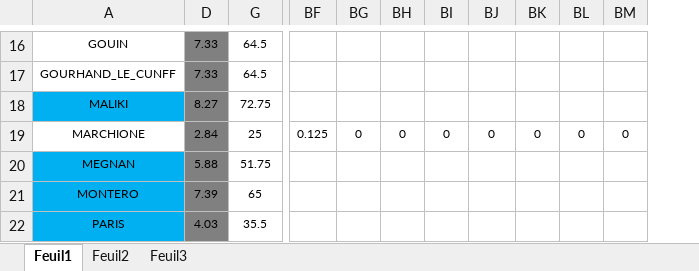
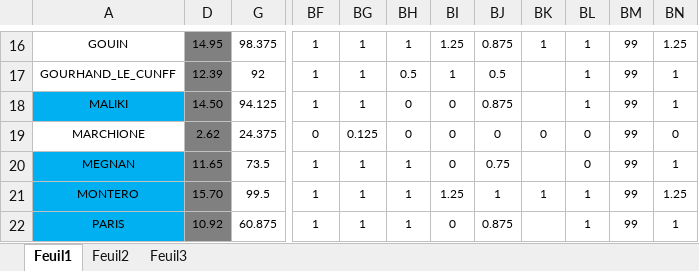
Before and after one commit to chriscerque/JavaBaseKL16_1, an Excel workbook: BaremeJavaBaseTest1_KL16.xlsx, sheet Feuil1, drawn as a sheet; only a part is shown, gaps mark what is left out; values as stored, in another font and other column widths than the file's, no borders; conditional formats not drawn; removed rows and columns are numbered as before the commit, all else as after; the diff covers the shown part only; the diff names each change by its address in the sheet, - before the commit and + after, or states it on an @@ line.

```diff
--- a/BaremeJavaBaseTest1_KL16.xlsx (sheet Feuil1)
+++ b/BaremeJavaBaseTest1_KL16.xlsx (sheet Feuil1)
-column D, rows 16-22: 7.33 | 7.33 | 8.27 | 2.84 | 5.88 | 7.39 | 4.03
+column D, rows 16-22: 14.95 | 12.39 | 14.50 | 2.62 | 11.65 | 15.70 | 10.92
-column BG, row 19: 0
+column BG, rows 16-22: 1 | 1 | 1 | 0.125 | 1 | 1 | 1
+column BN, rows 16-22: 1.25 | 1 | 1 | 0 | 1 | 1.25 | 1
-G16: 64.5
+G16: 98.375
-BF16:BF18: (empty)
+BF16:BF18: 1
-BH16: (empty)
+BH16: 1
-BI16: (empty)
+BI16: 1.25
-BJ16: (empty)
+BJ16: 0.875
-BK16: (empty)
+BK16: 1
-BL16:BL18: (empty)
+BL16:BL18: 1
-BM16:BM18: (empty)
+BM16:BM18: 99
-G17: 64.5
+G17: 92
-BH17: (empty)
+BH17: 0.5
-BI17: (empty)
+BI17: 1
-BJ17: (empty)
+BJ17: 0.5
-G18: 72.75
+G18: 94.125
-BH18: (empty)
+BH18: 0
-BI18: (empty)
+BI18: 0
-BJ18: (empty)
+BJ18: 0.875
-G19: 25
+G19: 24.375
-BF19: 0.125
+BF19: 0
-BM19: 0
+BM19: 99
-G20: 51.75
+G20: 73.5
-BF20:BF22: (empty)
+BF20:BF22: 1
-BH20:BH22: (empty)
+BH20:BH22: 1
-BI20: (empty)
+BI20: 0
-BJ20: (empty)
+BJ20: 0.75
-BL20: (empty)
+BL20: 0
-BM20:BM22: (empty)
+BM20:BM22: 99
-G21: 65
+G21: 99.5
-BI21: (empty)
+BI21: 1.25
-BJ21: (empty)
+BJ21: 1
-BK21: (empty)
+BK21: 1
-BL21:BL22: (empty)
+BL21:BL22: 1
-G22: 35.5
+G22: 60.875
-BI22: (empty)
+BI22: 0
-BJ22: (empty)
+BJ22: 0.875
```
Also changed, not shown: 309 edited cells elsewhere in this sheet, formulas that keep their value, hidden cells, 8 other files.
